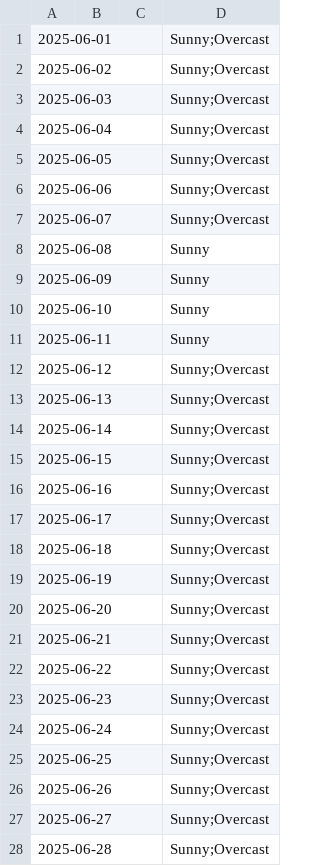
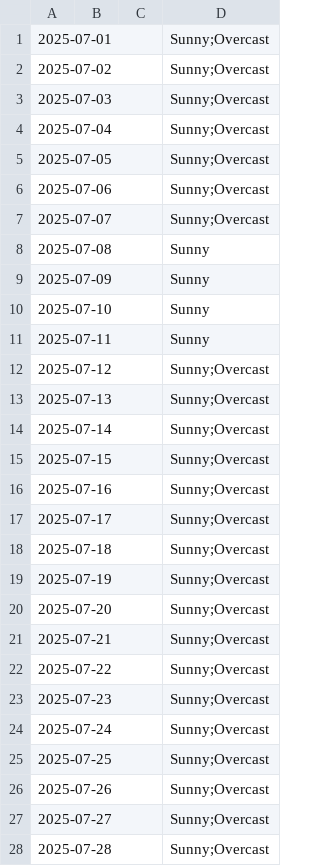
Before and after one commit to mlittlec/Home-Temps, a CSV file: data/weather/raw/2025/weather_daily-2025-07.csv, drawn as a sheet; only a part is shown; the diff covers the shown part only.

Commit message:
Typos in July & August 2025 data files

```diff
--- a/data/weather/raw/2025/weather_daily-2025-07.csv
+++ b/data/weather/raw/2025/weather_daily-2025-07.csv
@@ -1,28 +1,28 @@
-2025-06-01,,,"Sunny;Overcast"
-2025-06-02,,,"Sunny;Overcast"
-2025-06-03,,,"Sunny;Overcast"
-2025-06-04,,,"Sunny;Overcast"
-2025-06-05,,,"Sunny;Overcast"
-2025-06-06,,,"Sunny;Overcast"
-2025-06-07,,,"Sunny;Overcast"
-2025-06-08,,,"Sunny"
-2025-06-09,,,"Sunny"
-2025-06-10,,,"Sunny"
-2025-06-11,,,"Sunny"
-2025-06-12,,,"Sunny;Overcast"
-2025-06-13,,,"Sunny;Overcast"
-2025-06-14,,,"Sunny;Overcast"
-2025-06-15,,,"Sunny;Overcast"
-2025-06-16,,,"Sunny;Overcast"
-2025-06-17,,,"Sunny;Overcast"
-2025-06-18,,,"Sunny;Overcast"
-2025-06-19,,,"Sunny;Overcast"
-2025-06-20,,,"Sunny;Overcast"
-2025-06-21,,,"Sunny;Overcast"
-2025-06-22,,,"Sunny;Overcast"
-2025-06-23,,,"Sunny;Overcast"
-2025-06-24,,,"Sunny;Overcast"
-2025-06-25,,,"Sunny;Overcast"
-2025-06-26,,,"Sunny;Overcast"
-2025-06-27,,,"Sunny;Overcast"
-2025-06-28,,,"Sunny;Overcast"
+2025-07-01,,,"Sunny;Overcast"
+2025-07-02,,,"Sunny;Overcast"
+2025-07-03,,,"Sunny;Overcast"
+2025-07-04,,,"Sunny;Overcast"
+2025-07-05,,,"Sunny;Overcast"
+2025-07-06,,,"Sunny;Overcast"
+2025-07-07,,,"Sunny;Overcast"
+2025-07-08,,,"Sunny"
+2025-07-09,,,"Sunny"
+2025-07-10,,,"Sunny"
+2025-07-11,,,"Sunny"
+2025-07-12,,,"Sunny;Overcast"
+2025-07-13,,,"Sunny;Overcast"
+2025-07-14,,,"Sunny;Overcast"
+2025-07-15,,,"Sunny;Overcast"
+2025-07-16,,,"Sunny;Overcast"
+2025-07-17,,,"Sunny;Overcast"
+2025-07-18,,,"Sunny;Overcast"
+2025-07-19,,,"Sunny;Overcast"
+2025-07-20,,,"Sunny;Overcast"
+2025-07-21,,,"Sunny;Overcast"
+2025-07-22,,,"Sunny;Overcast"
+2025-07-23,,,"Sunny;Overcast"
+2025-07-24,,,"Sunny;Overcast"
+2025-07-25,,,"Sunny;Overcast"
+2025-07-26,,,"Sunny;Overcast"
+2025-07-27,,,"Sunny;Overcast"
+2025-07-28,,,"Sunny;Overcast"
```
Also changed, not shown: 3 edited cells elsewhere in this file, data/weather/raw/2025/weather_daily-2025-08.csv.
